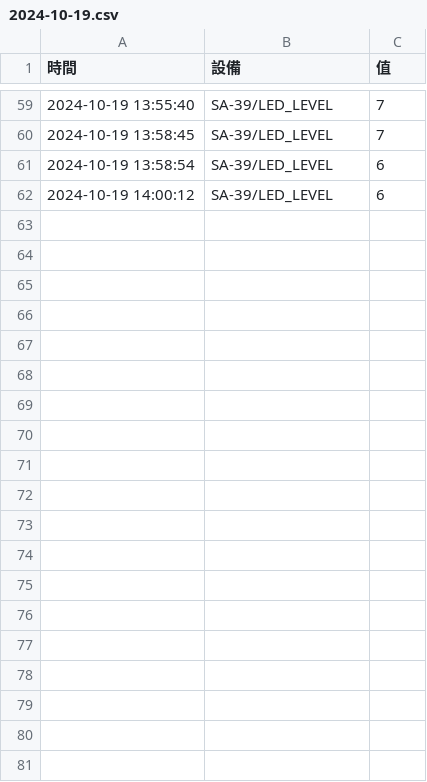
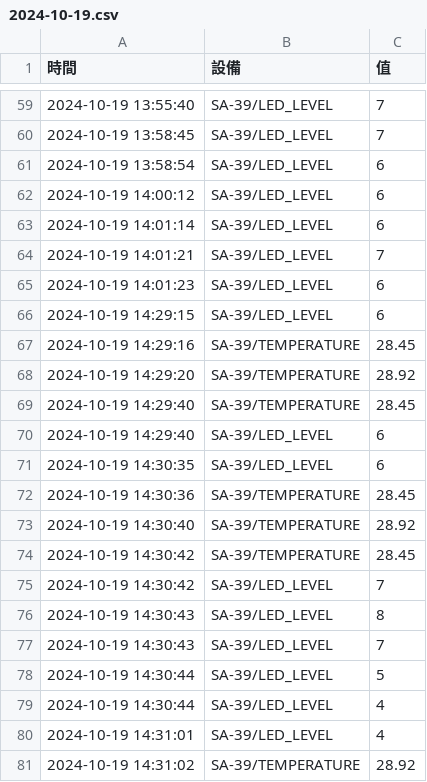
Before and after one commit to Changlizen/2024_08_31_changLizen, a CSV file: lesson15/computer/data/2024-10-19.csv, drawn as a sheet; only a part is shown, gaps mark what is left out; the diff covers the shown part only.

Commit message:
lesson15_8

```diff
--- a/lesson15/computer/data/2024-10-19.csv
+++ b/lesson15/computer/data/2024-10-19.csv
@@ -62 +62,20 @@
 2024-10-19 14:00:12,SA-39/LED_LEVEL,6
+2024-10-19 14:01:14,SA-39/LED_LEVEL,6
+2024-10-19 14:01:21,SA-39/LED_LEVEL,7
+2024-10-19 14:01:23,SA-39/LED_LEVEL,6
+2024-10-19 14:29:15,SA-39/LED_LEVEL,6
+2024-10-19 14:29:16,SA-39/TEMPERATURE,28.45
+2024-10-19 14:29:20,SA-39/TEMPERATURE,28.92
+2024-10-19 14:29:40,SA-39/TEMPERATURE,28.45
+2024-10-19 14:29:40,SA-39/LED_LEVEL,6
+2024-10-19 14:30:35,SA-39/LED_LEVEL,6
+2024-10-19 14:30:36,SA-39/TEMPERATURE,28.45
+2024-10-19 14:30:40,SA-39/TEMPERATURE,28.92
+2024-10-19 14:30:42,SA-39/TEMPERATURE,28.45
+2024-10-19 14:30:42,SA-39/LED_LEVEL,7
+2024-10-19 14:30:43,SA-39/LED_LEVEL,8
+2024-10-19 14:30:43,SA-39/LED_LEVEL,7
+2024-10-19 14:30:44,SA-39/LED_LEVEL,5
+2024-10-19 14:30:44,SA-39/LED_LEVEL,4
+2024-10-19 14:31:01,SA-39/LED_LEVEL,4
+2024-10-19 14:31:02,SA-39/TEMPERATURE,28.92
```
Also changed, not shown: 31 added rows elsewhere in this file, 2 other files.
